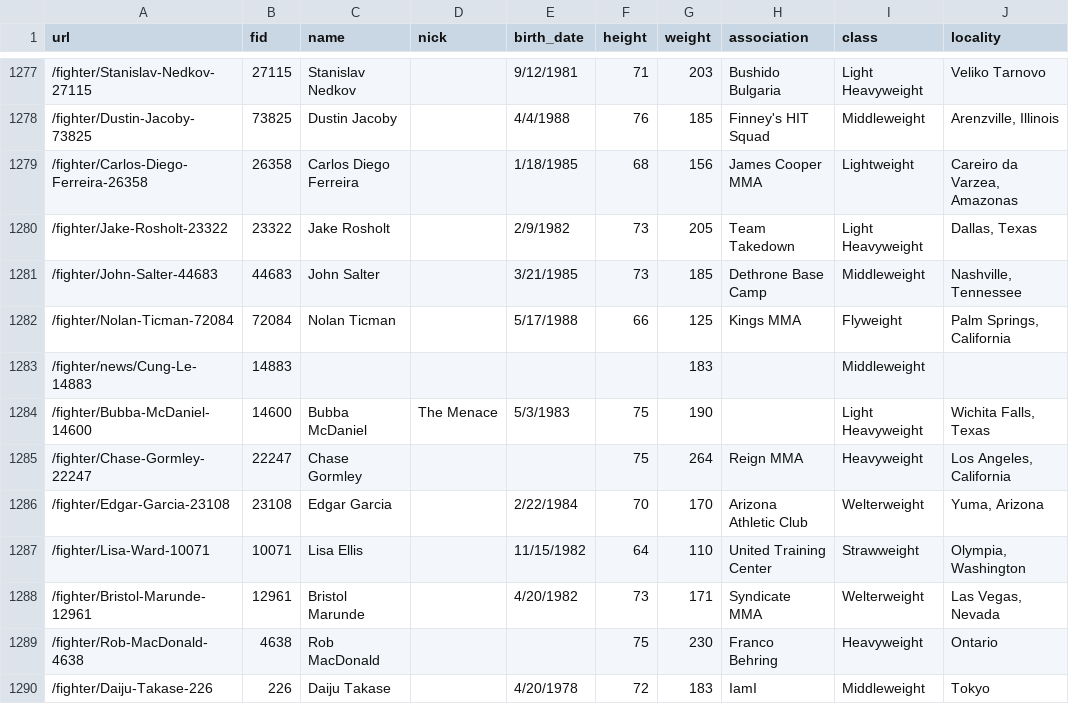
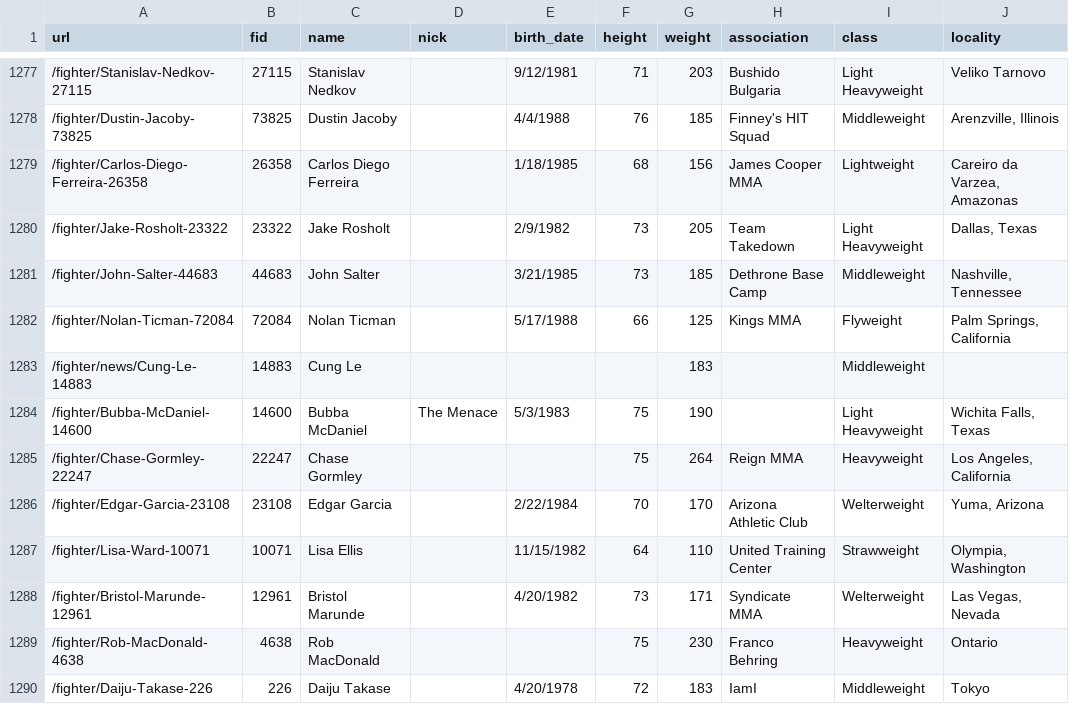
Before and after one commit to KevinMcHugh/reach, a CSV file: ALL_UFC_FIGHTERS.csv, drawn as a sheet; only a part is shown, gaps mark what is left out; the diff names each change by its address in the sheet, - before the commit and + after, or states it on an @@ line.

Commit message:
Puts name on cung le

```diff
--- a/ALL_UFC_FIGHTERS.csv
+++ b/ALL_UFC_FIGHTERS.csv
-C1283 (name): (empty)
+C1283 (name): Cung Le
```
